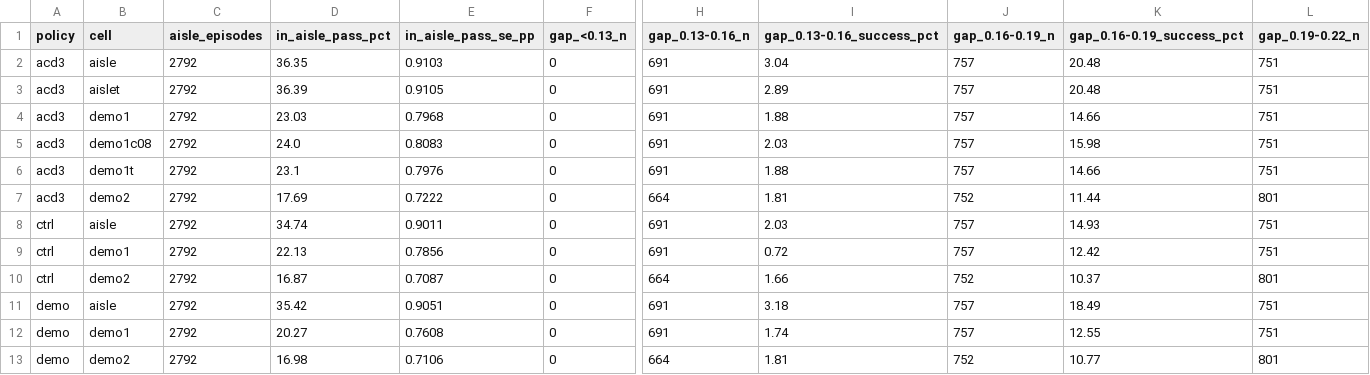
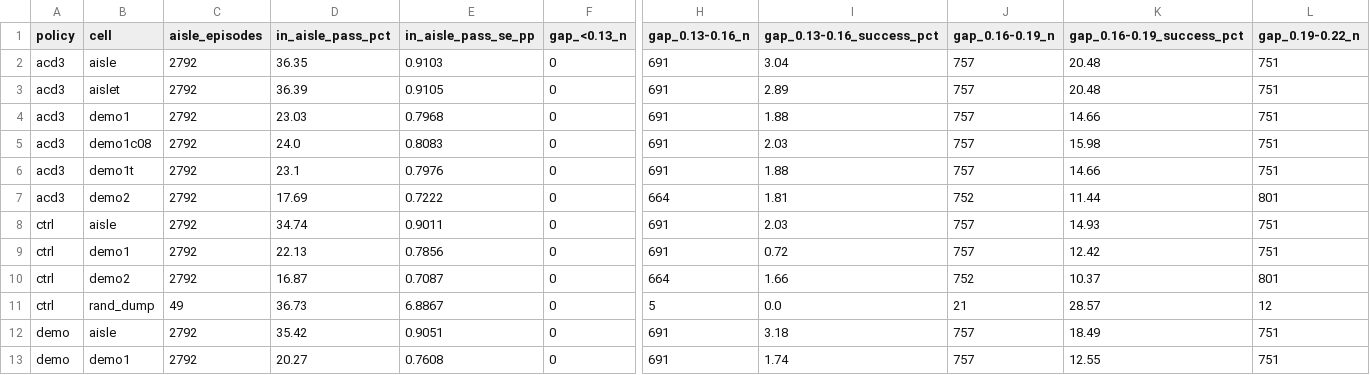
Before and after one commit to PJW-1/roscamp-pode-drive, a CSV file: docs/rl_tracks_2026-11-26/results/gap.csv, drawn as a sheet; only a part is shown, gaps mark what is left out; the shorter side is filled out with more unchanged rows; rows hold the shown columns only; the diff names each change by its address in the sheet, - before the commit and + after, or states it on an @@ line.

```diff
--- a/docs/rl_tracks_2026-11-26/results/gap.csv
+++ b/docs/rl_tracks_2026-11-26/results/gap.csv
+row 11: ctrl | rand_dump | 49 | 36.73 | 6.8867 | 0 | 5 | 0.0 | 21 | 28.57 | 12
```
Also changed, not shown: docs/rl_tracks_2026-11-26/results/cells.csv, docs/rl_tracks_2026-11-26/results/crossing.csv, 8 other files.
